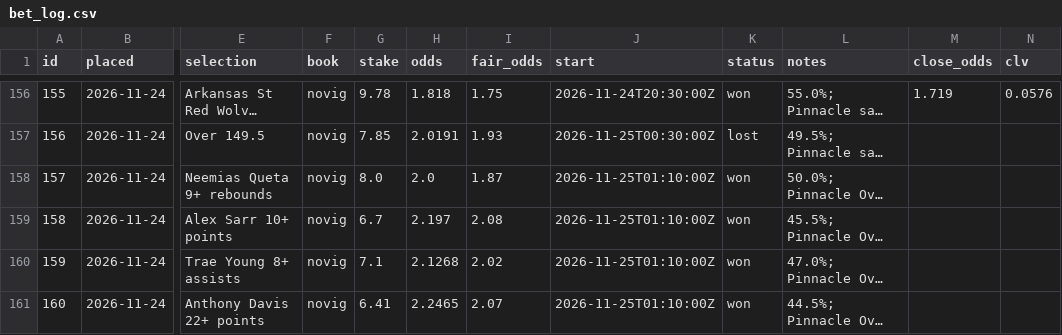
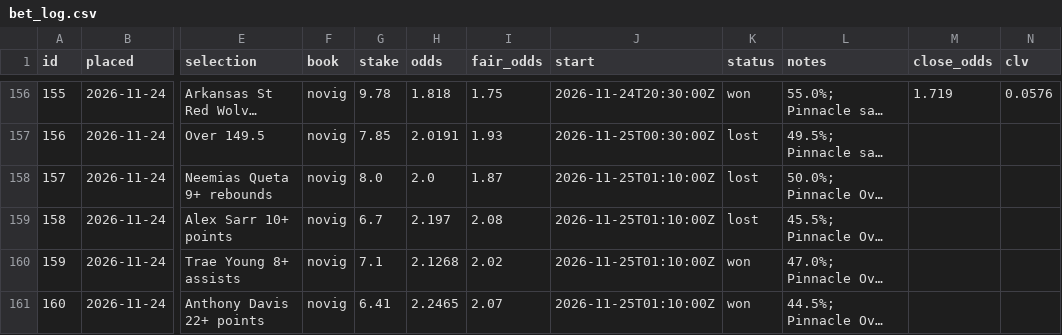
Before and after one commit to thomasreek/Bets, a CSV file: bet_log.csv, drawn as a sheet; only a part is shown, gaps mark what is left out; long unchanged cells end in …; the diff names each change by its address in the sheet, - before the commit and + after, or states it on an @@ line.

```diff
--- a/bet_log.csv
+++ b/bet_log.csv
-K158:K159 (status): won
+K158:K159 (status): lost
```
Also changed, not shown: 1 other file.
